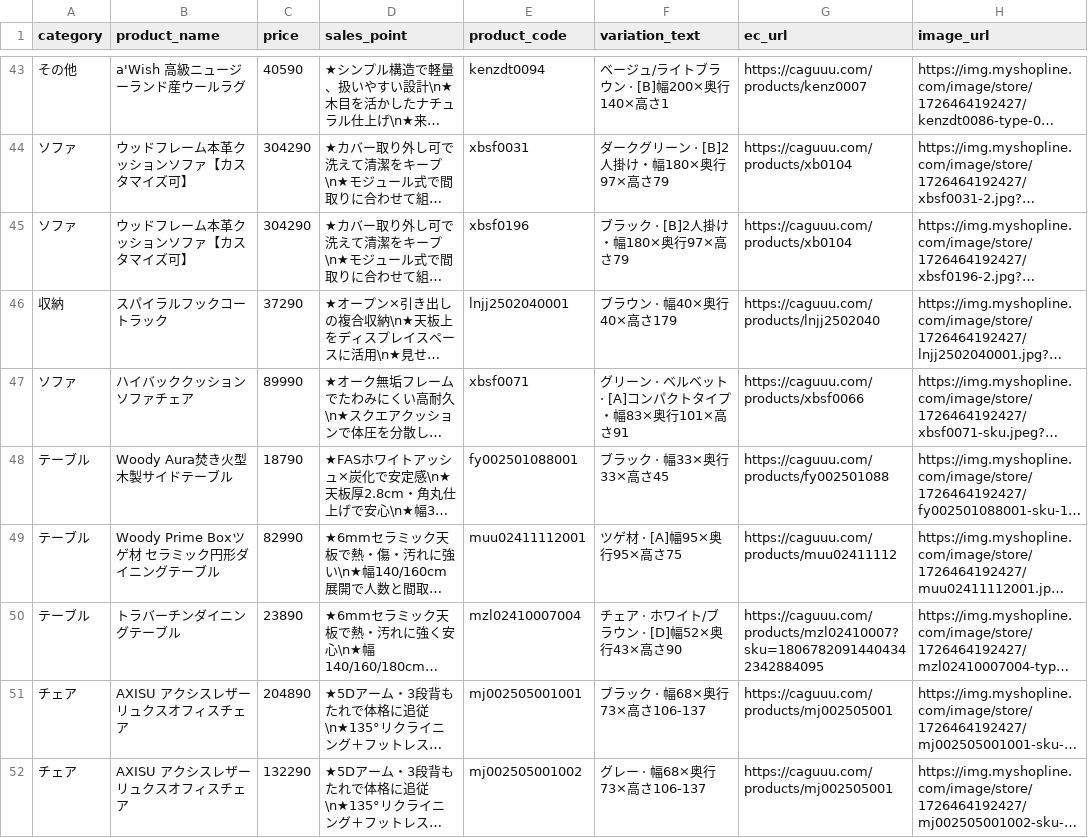
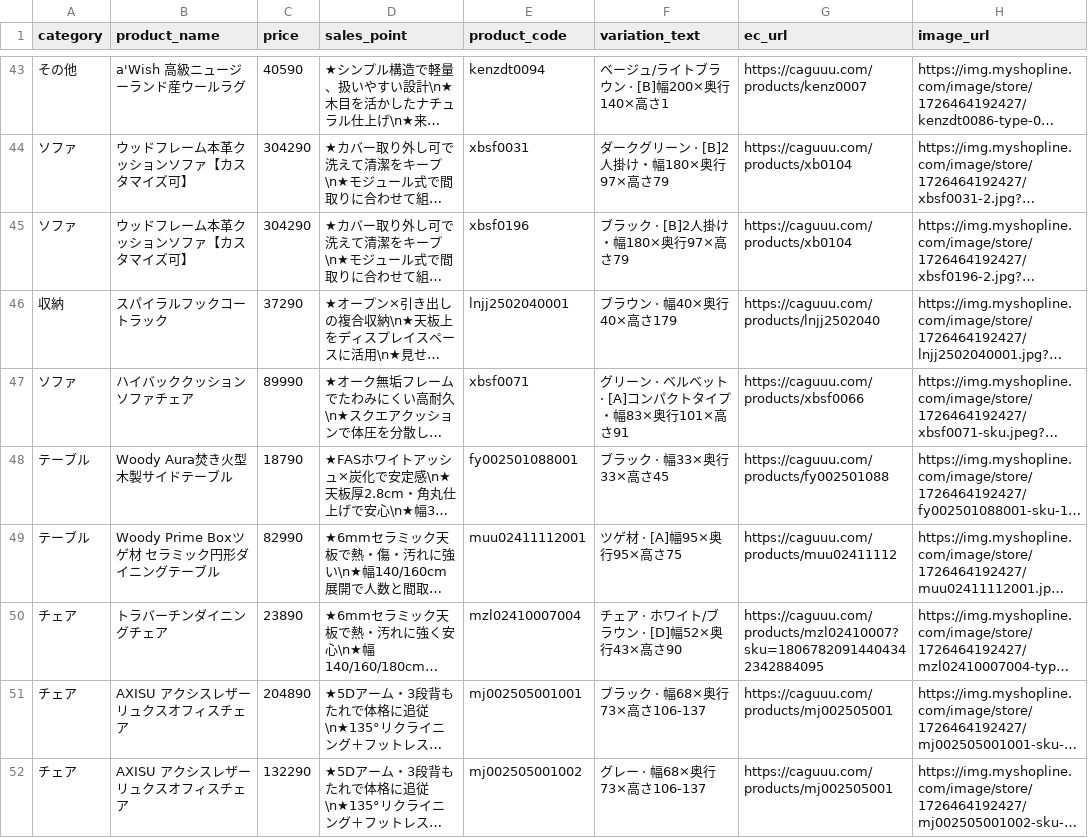
Before and after one commit to caguuukeita/caguuu-dealer-sales-assist, a CSV file: products_bigheart.csv, drawn as a sheet; only a part is shown, gaps mark what is left out; long unchanged cells end in …; the diff names each change by its address in the sheet, - before the commit and + after, or states it on an @@ line.

Commit message:
Update products_bigheart.csv

```diff
--- a/products_bigheart.csv
+++ b/products_bigheart.csv
-A50 (category): テーブル
+A50 (category): チェア
-B50 (product_name): トラバーチンダイニングテーブル
+B50 (product_name): トラバーチンダイニングチェア
```
